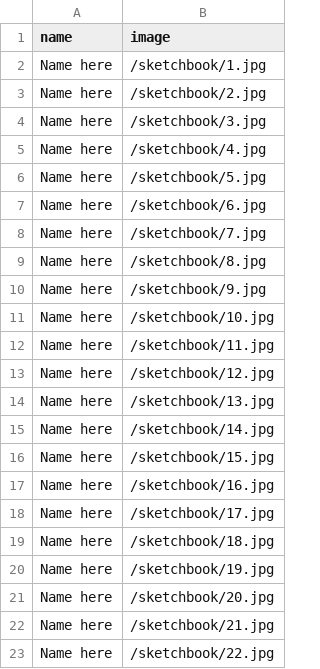
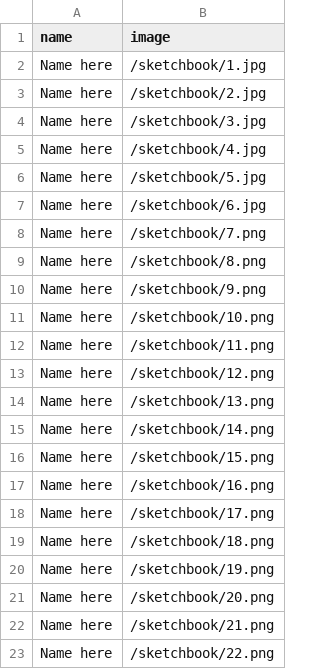
Before and after one commit to ReesMorris/taddeo-lorenzo-motta, a CSV file: src/data/albums/sketchbook.csv, drawn as a sheet.

```diff
--- a/src/data/albums/sketchbook.csv
+++ b/src/data/albums/sketchbook.csv
@@ -7,17 +7,17 @@ Name here,/sketchbook/5.jpg
 Name here,/sketchbook/6.jpg
-Name here,/sketchbook/7.jpg
-Name here,/sketchbook/8.jpg
-Name here,/sketchbook/9.jpg
-Name here,/sketchbook/10.jpg
-Name here,/sketchbook/11.jpg
-Name here,/sketchbook/12.jpg
-Name here,/sketchbook/13.jpg
-Name here,/sketchbook/14.jpg
-Name here,/sketchbook/15.jpg
-Name here,/sketchbook/16.jpg
-Name here,/sketchbook/17.jpg
-Name here,/sketchbook/18.jpg
-Name here,/sketchbook/19.jpg
-Name here,/sketchbook/20.jpg
-Name here,/sketchbook/21.jpg
-Name here,/sketchbook/22.jpg
+Name here,/sketchbook/7.png
+Name here,/sketchbook/8.png
+Name here,/sketchbook/9.png
+Name here,/sketchbook/10.png
+Name here,/sketchbook/11.png
+Name here,/sketchbook/12.png
+Name here,/sketchbook/13.png
+Name here,/sketchbook/14.png
+Name here,/sketchbook/15.png
+Name here,/sketchbook/16.png
+Name here,/sketchbook/17.png
+Name here,/sketchbook/18.png
+Name here,/sketchbook/19.png
+Name here,/sketchbook/20.png
+Name here,/sketchbook/21.png
+Name here,/sketchbook/22.png
```
Also changed, not shown: src/data/homepage.csv, 40 other files.
